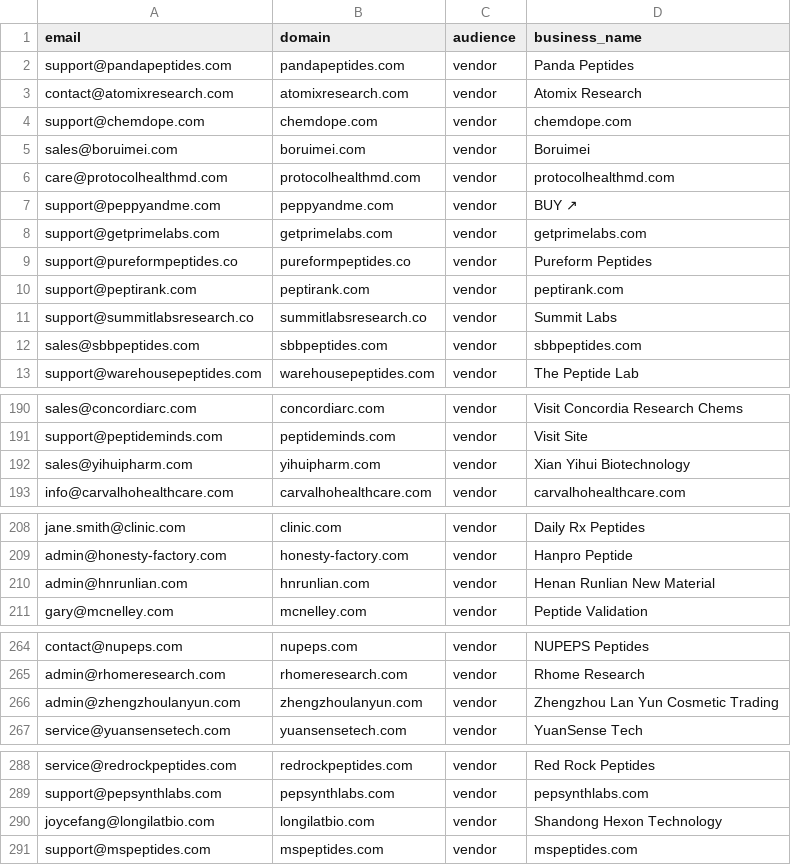
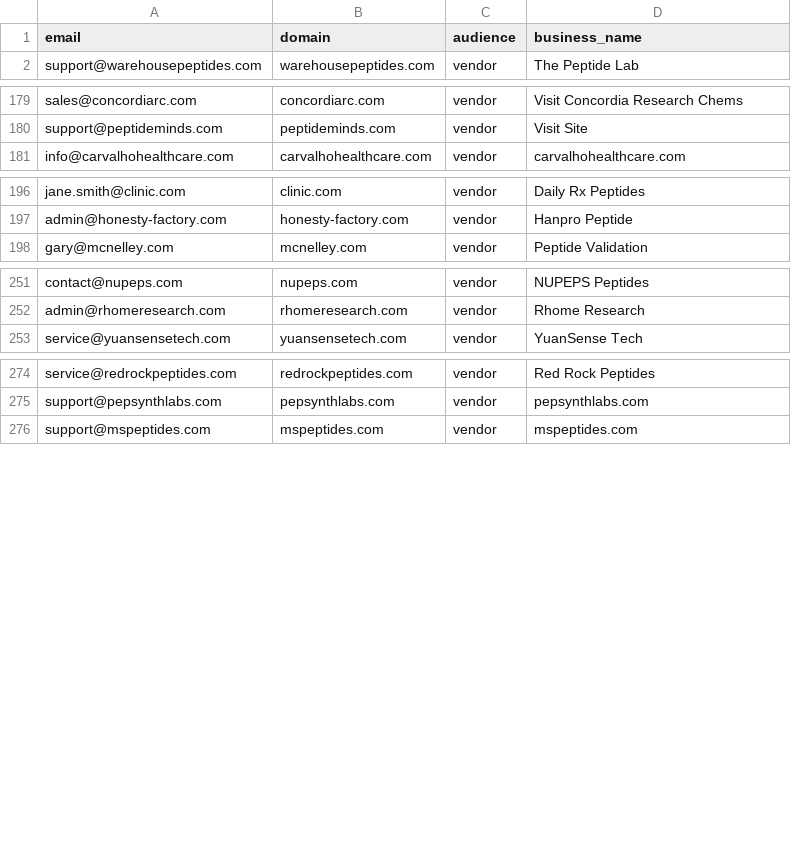
Before and after one commit to cfnoperations1-cell/g, a CSV file: outreach/not_yet_emailed.csv, drawn as a sheet; only a part is shown, gaps mark what is left out; the diff covers the shown part only; the diff names each change by its address in the sheet, - before the commit and + after, or states it on an @@ line.

```diff
--- a/outreach/not_yet_emailed.csv
+++ b/outreach/not_yet_emailed.csv
-row 2: support@pandapeptides.com | pandapeptides.com | vendor | Panda Peptides
-row 3: contact@atomixresearch.com | atomixresearch.com | vendor | Atomix Research
-row 4: support@chemdope.com | chemdope.com | vendor | chemdope.com
-row 5: sales@boruimei.com | boruimei.com | vendor | Boruimei
-row 6: care@protocolhealthmd.com | protocolhealthmd.com | vendor | protocolhealthmd.com
-row 7: support@peppyandme.com | peppyandme.com | vendor | BUY ↗
-row 8: support@getprimelabs.com | getprimelabs.com | vendor | getprimelabs.com
-row 9: support@pureformpeptides.co | pureformpeptides.co | vendor | Pureform Peptides
-row 10: support@peptirank.com | peptirank.com | vendor | peptirank.com
-row 11: support@summitlabsresearch.co | summitlabsresearch.co | vendor | Summit Labs
-row 12: sales@sbbpeptides.com | sbbpeptides.com | vendor | sbbpeptides.com
-row 192: sales@yihuipharm.com | yihuipharm.com | vendor | Xian Yihui Biotechnology
-row 210: admin@hnrunlian.com | hnrunlian.com | vendor | Henan Runlian New Material
-row 266: admin@zhengzhoulanyun.com | zhengzhoulanyun.com | vendor | Zhengzhou Lan Yun Cosmetic Trading
-row 290: joycefang@longilatbio.com | longilatbio.com | vendor | Shandong Hexon Technology
```
Also changed, not shown: 5 removed rows elsewhere in this file, outreach/contacted.csv, outreach/replied.csv, 4 other files.
